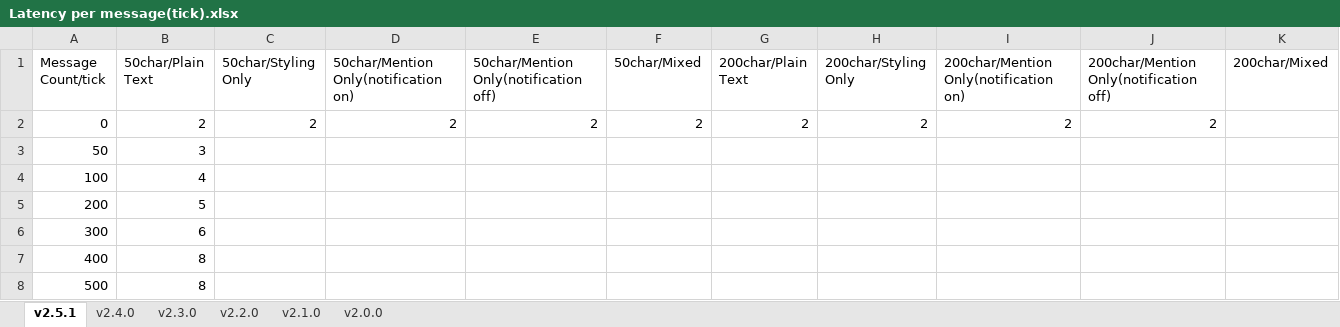
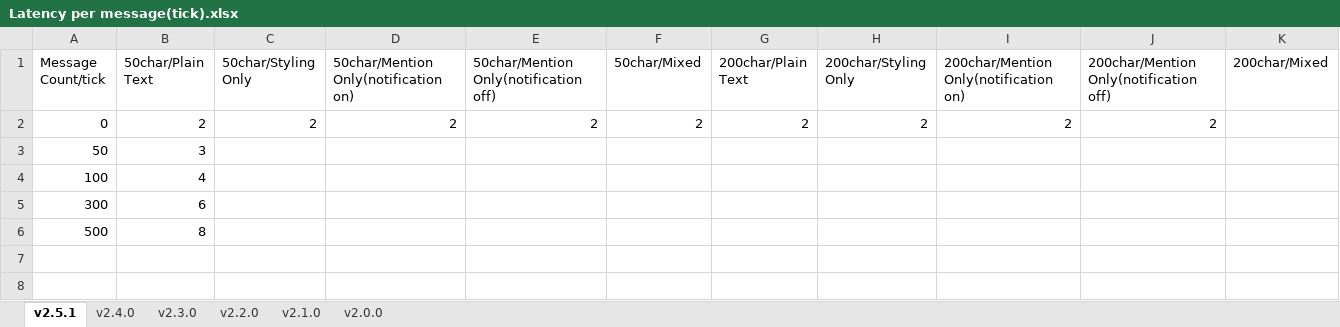
Before and after one commit to hanhy06/embellish_chat, an Excel workbook: docs/Latency per message(tick).xlsx, sheet v2.5.1, drawn as a sheet; values as stored, in another font and other column widths than the file's, no borders; the diff names each change by its address in the sheet, - before the commit and + after, or states it on an @@ line.

```diff
--- a/docs/Latency per message(tick).xlsx (sheet v2.5.1)
+++ b/docs/Latency per message(tick).xlsx (sheet v2.5.1)
-row 5: 200 | 5
-row 7: 400 | 8
```
Also changed, not shown: 1 other file.
